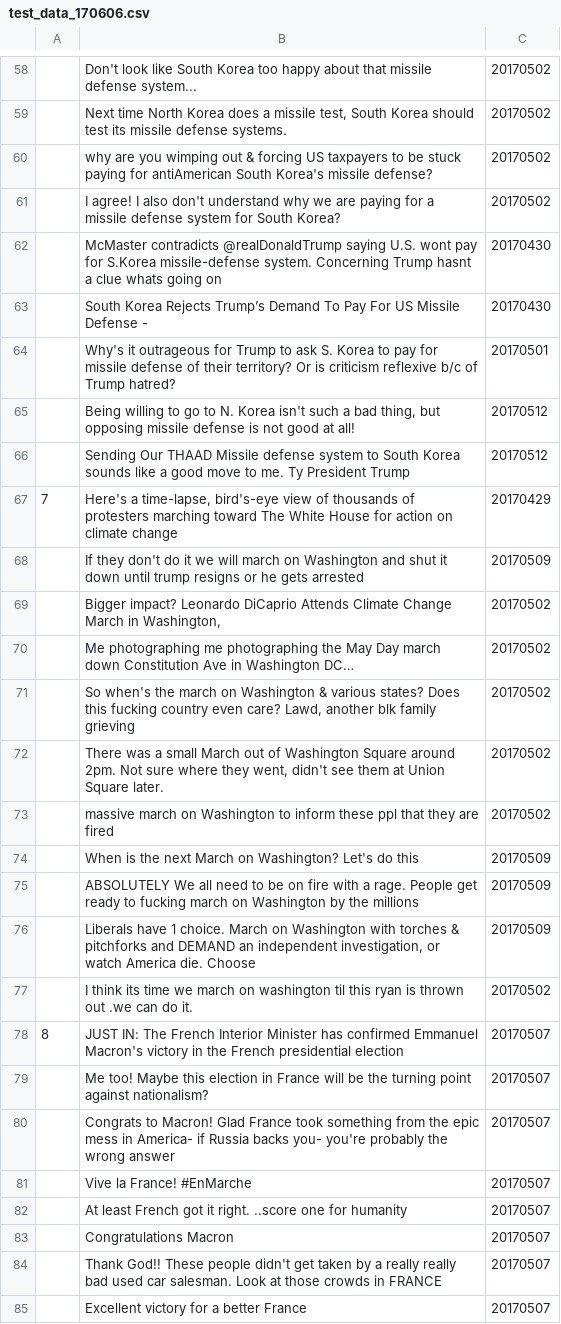
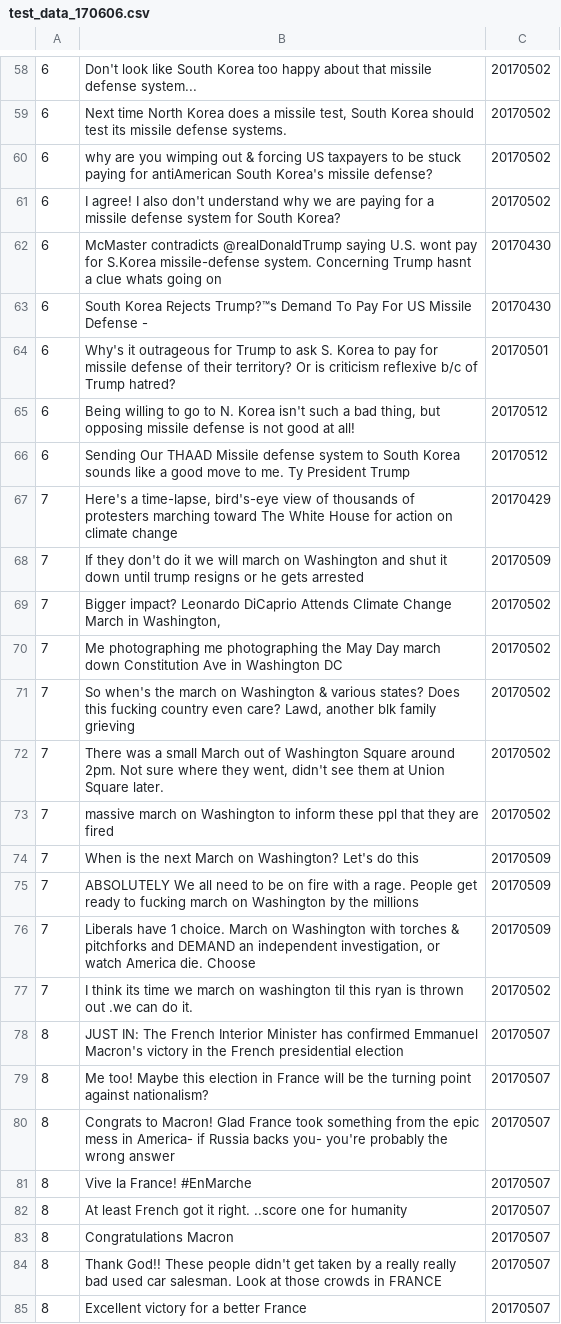
Before and after one commit to kobiso/Finding-a-Related-News-Article, a CSV file: Analyzing Sentiment/data/test_data_170606.csv, drawn as a sheet; only a part is shown, gaps mark what is left out; the diff covers the shown part only; the diff names each change by its address in the sheet, - before the commit and + after, or states it on an @@ line.

```diff
--- a/Analyzing Sentiment/data/test_data_170606.csv
+++ b/Analyzing Sentiment/data/test_data_170606.csv
-A58:A66: (empty)
+A58:A66: 6
-B63: …Korea Rejects Trump’s Demand To…
+B63: …Korea Rejects Trump?™s Demand To…
-A68:A77: (empty)
+A68:A77: 7
-B70: …in Washington DC…
+B70: …in Washington DC
-A79:A85: (empty)
+A79:A85: 8
```
Also changed, not shown: 75 edited cells elsewhere in this file, 1 other file.
